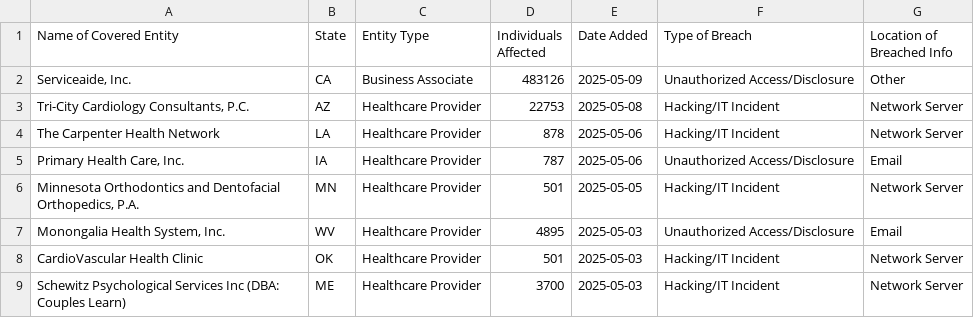
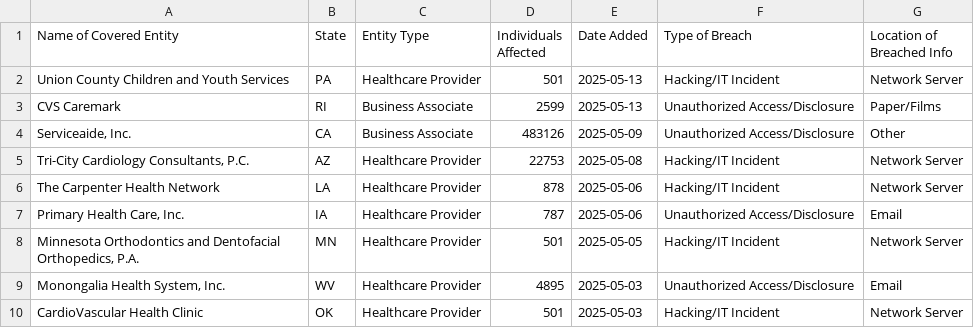
Before and after one commit to onalos/onalos.github.io, a CSV file: breaches.csv, drawn as a sheet; only a part is shown; the shorter side is filled out with more unchanged rows; the diff names each change by its address in the sheet, - before the commit and + after, or states it on an @@ line.

```diff
--- a/breaches.csv
+++ b/breaches.csv
+row 2: Union County Children and Youth Services | PA | Healthcare Provider | 501 | 2025-05-13 | Hacking/IT Incident | Network Server
+row 3: CVS Caremark | RI | Business Associate | 2599 | 2025-05-13 | Unauthorized Access/Disclosure | Paper/Films
```
Also changed, not shown: 3 other files.
